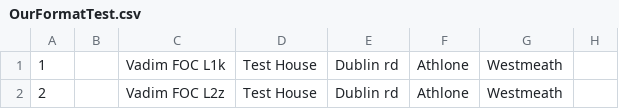
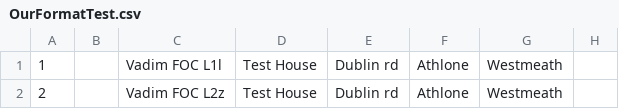
Before and after one commit to VadimZonder/showoff, a CSV file: public/uploads/resume/attachment/1/OurFormatTest.csv, drawn as a sheet; only a part is shown; the diff names each change by its address in the sheet, - before the commit and + after, or states it on an @@ line.

```diff
--- a/public/uploads/resume/attachment/1/OurFormatTest.csv
+++ b/public/uploads/resume/attachment/1/OurFormatTest.csv
-C1: Vadim FOC L1k
+C1: Vadim FOC L1l
```
Also changed, not shown: 3 other files.
